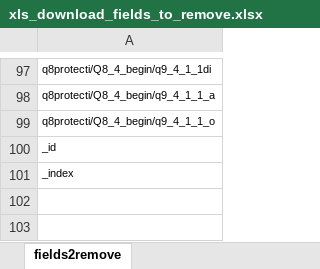
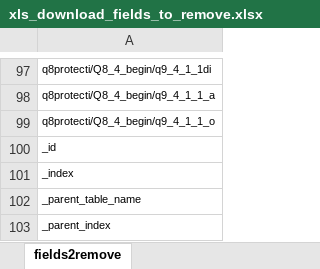
Before and after one commit to ppsapkota/kobohrtoolbox, an Excel workbook: xlsform/xls_download_fields_to_remove.xlsx, sheet fields2remove, drawn as a sheet; only a part is shown, gaps mark what is left out; values as stored, in another font and other column widths than the file's, no borders; the diff names each change by its address in the sheet, - before the commit and + after, or states it on an @@ line.

```diff
--- a/xlsform/xls_download_fields_to_remove.xlsx (sheet fields2remove)
+++ b/xlsform/xls_download_fields_to_remove.xlsx (sheet fields2remove)
+row 102: _parent_table_name
+row 103: _parent_index
```
Also changed, not shown: 14 other files.
